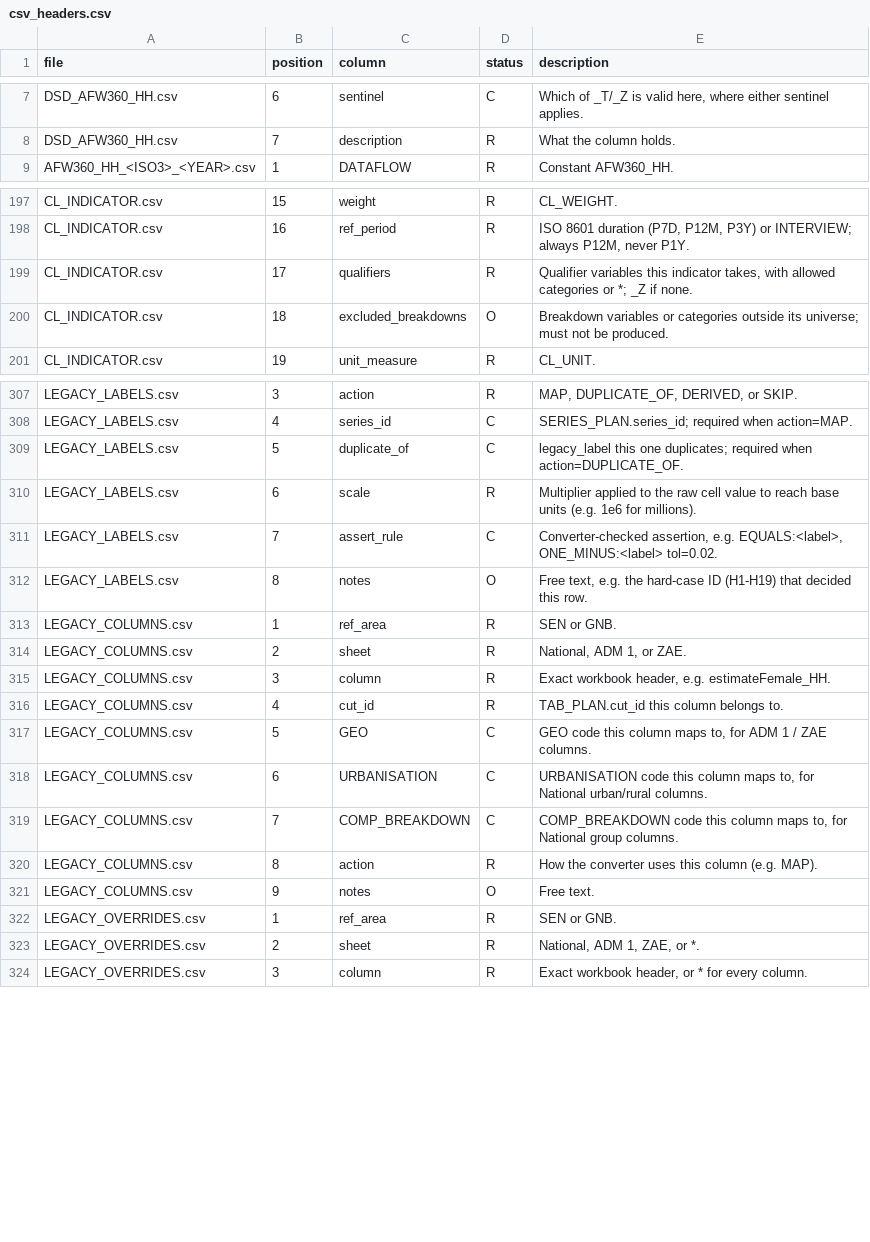
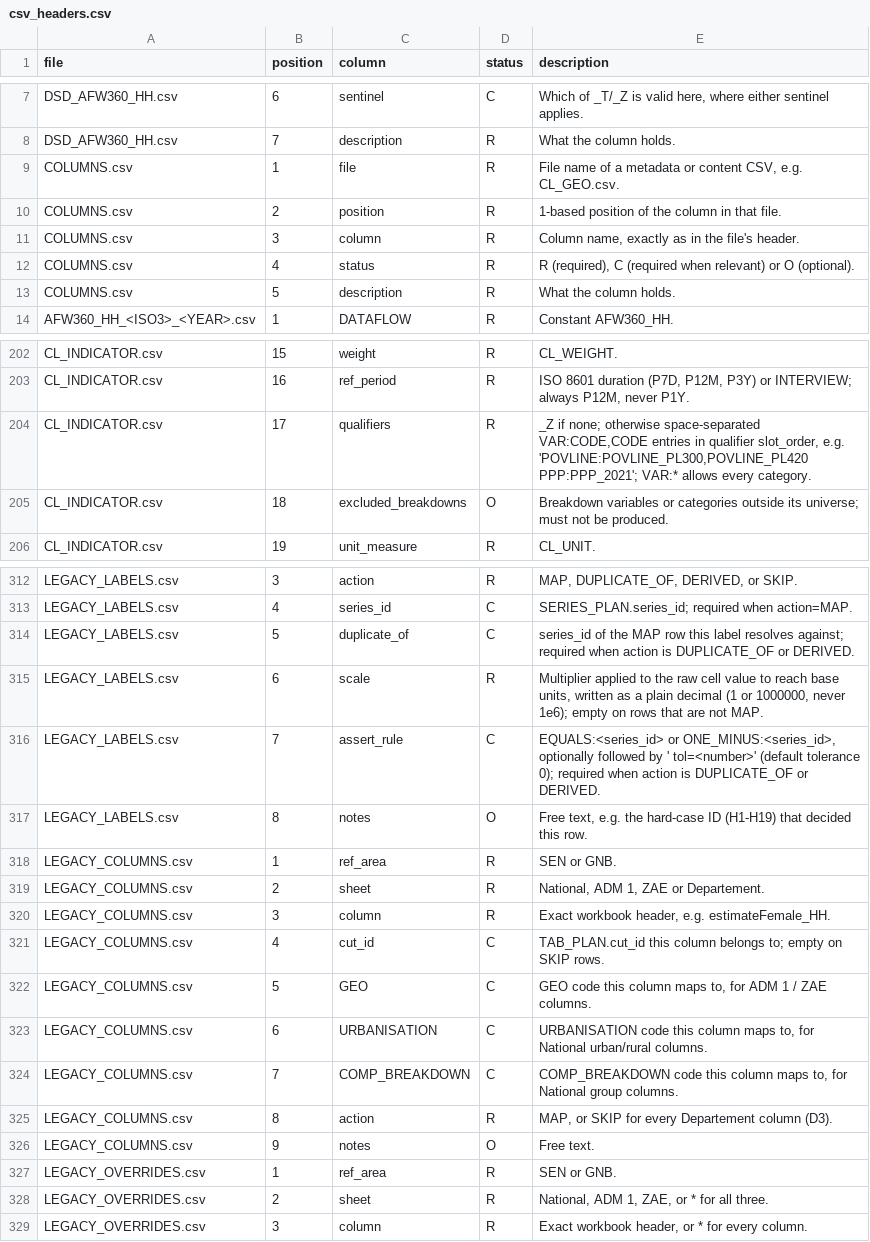
Before and after one commit to wbEAWPV/AFW360_Glance, a CSV file: .docs/transition/contract/csv_headers.csv, drawn as a sheet; only a part is shown, gaps mark what is left out; the diff covers the shown part only.

```diff
--- a/.docs/transition/contract/csv_headers.csv
+++ b/.docs/transition/contract/csv_headers.csv
@@ -8,2 +8,7 @@ DSD_AFW360_HH.csv,6,sentinel,C,"Which of _T/_Z is valid here, where either senti
 DSD_AFW360_HH.csv,7,description,R,What the column holds.
+COLUMNS.csv,1,file,R,"File name of a metadata or content CSV, e.g. CL_GEO.csv."
+COLUMNS.csv,2,position,R,1-based position of the column in that file.
+COLUMNS.csv,3,column,R,"Column name, exactly as in the file's header."
+COLUMNS.csv,4,status,R,"R (required), C (required when relevant) or O (optional)."
+COLUMNS.csv,5,description,R,What the column holds.
 AFW360_HH_<ISO3>_<YEAR>.csv,1,DATAFLOW,R,Constant AFW360_HH.
@@ -198,3 +203,3 @@ CL_INDICATOR.csv,15,weight,R,CL_WEIGHT.
 CL_INDICATOR.csv,16,ref_period,R,"ISO 8601 duration (P7D, P12M, P3Y) or INTERVIEW; always P12M, never P1Y."
-CL_INDICATOR.csv,17,qualifiers,R,"Qualifier variables this indicator takes, with allowed categories or *; _Z if none."
+CL_INDICATOR.csv,17,qualifiers,R,"_Z if none; otherwise space-separated VAR:CODE,CODE entries in qualifier slot_order, e.g. 'POVLINE:POVLINE_PL300,POVLINE_PL420 PPP:PPP_2021'; VAR:* allows every category."
 CL_INDICATOR.csv,18,excluded_breakdowns,O,Breakdown variables or categories outside its universe; must not be produced.
@@ -308,10 +313,10 @@ LEGACY_LABELS.csv,3,action,R,"MAP, DUPLICATE_OF, DERIVED, or SKIP."
 LEGACY_LABELS.csv,4,series_id,C,SERIES_PLAN.series_id; required when action=MAP.
-LEGACY_LABELS.csv,5,duplicate_of,C,legacy_label this one duplicates; required when action=DUPLICATE_OF.
-LEGACY_LABELS.csv,6,scale,R,Multiplier applied to the raw cell value to reach base units (e.g. 1e6 for millions).
-LEGACY_LABELS.csv,7,assert_rule,C,"Converter-checked assertion, e.g. EQUALS:<label>, ONE_MINUS:<label> tol=0.02."
+LEGACY_LABELS.csv,5,duplicate_of,C,series_id of the MAP row this label resolves against; required when action is DUPLICATE_OF or DERIVED.
+LEGACY_LABELS.csv,6,scale,R,"Multiplier applied to the raw cell value to reach base units, written as a plain decimal (1 or 1000000, never 1e6); empty on rows that are not MAP."
+LEGACY_LABELS.csv,7,assert_rule,C,"EQUALS:<series_id> or ONE_MINUS:<series_id>, optionally followed by ' tol=<number>' (default tolerance 0); required when action is DUPLICATE_OF or DERIVED."
 LEGACY_LABELS.csv,8,notes,O,"Free text, e.g. the hard-case ID (H1-H19) that decided this row."
 LEGACY_COLUMNS.csv,1,ref_area,R,SEN or GNB.
-LEGACY_COLUMNS.csv,2,sheet,R,"National, ADM 1, or ZAE."
+LEGACY_COLUMNS.csv,2,sheet,R,"National, ADM 1, ZAE or Departement."
 LEGACY_COLUMNS.csv,3,column,R,"Exact workbook header, e.g. estimateFemale_HH."
-LEGACY_COLUMNS.csv,4,cut_id,R,TAB_PLAN.cut_id this column belongs to.
+LEGACY_COLUMNS.csv,4,cut_id,C,TAB_PLAN.cut_id this column belongs to; empty on SKIP rows.
 LEGACY_COLUMNS.csv,5,GEO,C,"GEO code this column maps to, for ADM 1 / ZAE columns."
@@ -319,6 +324,6 @@ LEGACY_COLUMNS.csv,6,URBANISATION,C,"URBANISATION code this column maps to, for
 LEGACY_COLUMNS.csv,7,COMP_BREAKDOWN,C,"COMP_BREAKDOWN code this column maps to, for National group columns."
-LEGACY_COLUMNS.csv,8,action,R,How the converter uses this column (e.g. MAP).
+LEGACY_COLUMNS.csv,8,action,R,"MAP, or SKIP for every Departement column (D3)."
 LEGACY_COLUMNS.csv,9,notes,O,Free text.
 LEGACY_OVERRIDES.csv,1,ref_area,R,SEN or GNB.
-LEGACY_OVERRIDES.csv,2,sheet,R,"National, ADM 1, ZAE, or *."
+LEGACY_OVERRIDES.csv,2,sheet,R,"National, ADM 1, ZAE, or * for all three."
 LEGACY_OVERRIDES.csv,3,column,R,"Exact workbook header, or * for every column."
```
Also changed, not shown: 11 edited cells elsewhere in this file, .docs/transition/contract/expected_counts.csv, .docs/transition/contract/label_triage.csv, 47 other files.
